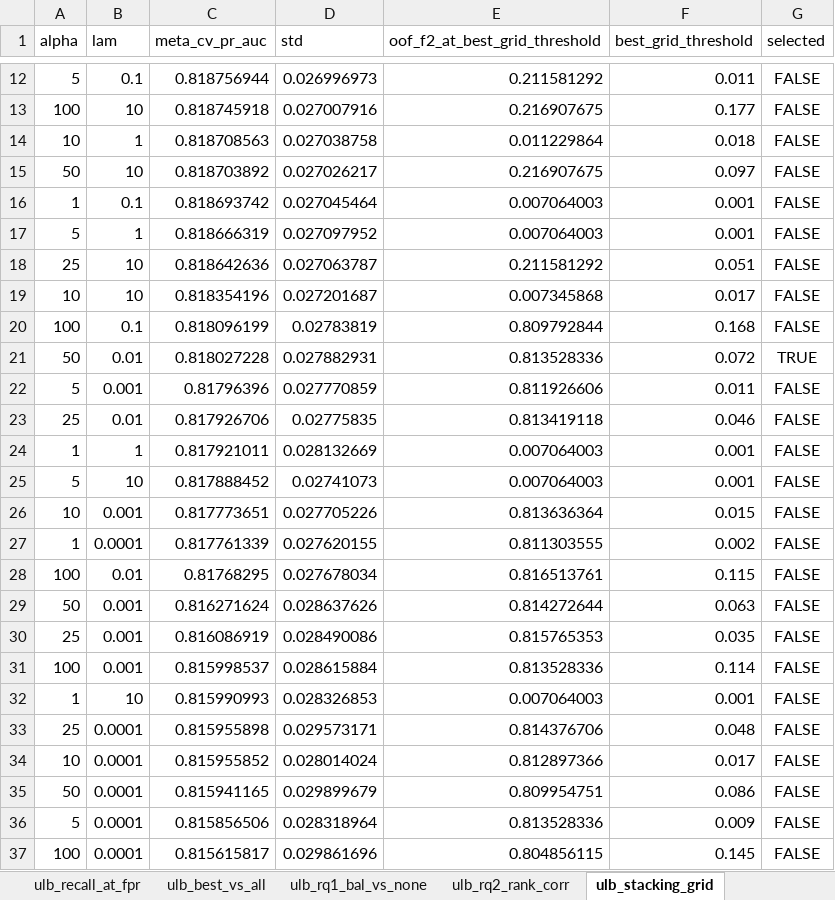
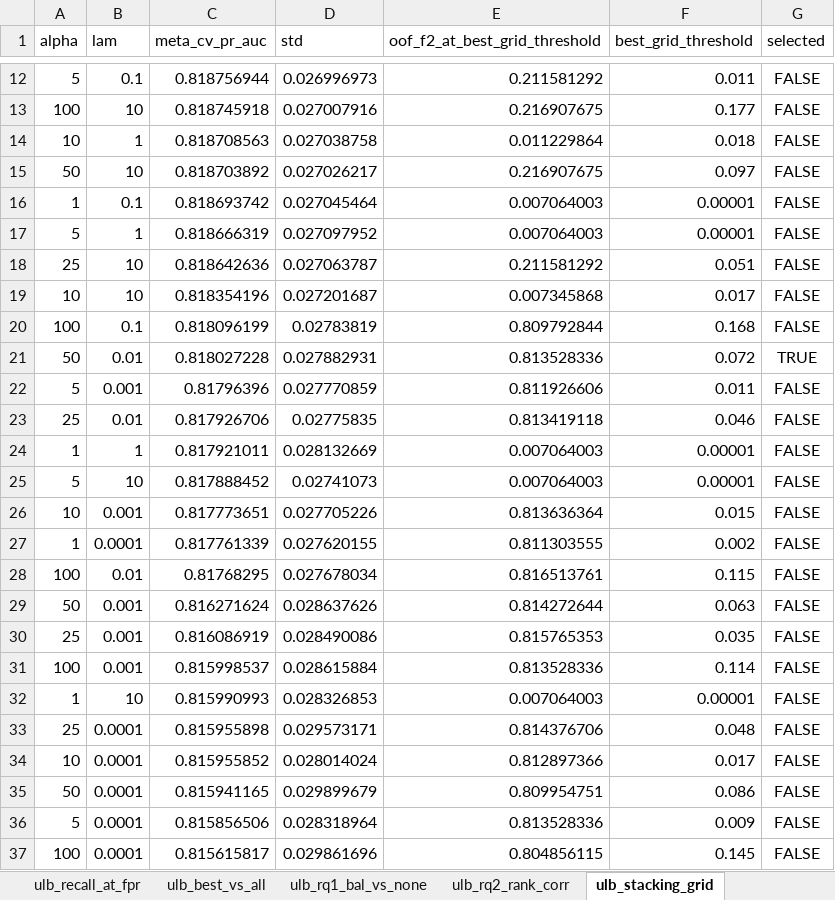
Before and after one commit to KeonMei/Credit-Card-Fraud-Detection, an Excel workbook: experiments/results/results_all.xlsx, sheet ulb_stacking_grid, drawn as a sheet; only a part is shown, gaps mark what is left out; values as stored, in another font and other column widths than the file's, no borders; the diff names each change by its address in the sheet, - before the commit and + after, or states it on an @@ line.

Commit message:
Extend decision threshold grid below 0.001 and recompute threshold-based results
- threshold grid: 0.001-0.999 with step 0.001 plus 20 log steps down to 1e-5
- only IEEE-CIS LightGBM (none, SMOTE) thresholds change; ULB and Sparkov unchanged
- results README: threshold note updated

```diff
--- a/experiments/results/results_all.xlsx (sheet ulb_stacking_grid)
+++ b/experiments/results/results_all.xlsx (sheet ulb_stacking_grid)
-F16:F17 (best_grid_threshold): 0.001
+F16:F17 (best_grid_threshold): 0.00001
-F24:F25 (best_grid_threshold): 0.001
+F24:F25 (best_grid_threshold): 0.00001
-F32 (best_grid_threshold): 0.001
+F32 (best_grid_threshold): 0.00001
```
Also changed, not shown: sheet ieee_best_vs_all, sheet ieee_stacking, sheet ieee_rq2_rank_corr, sheet ieee_main, sheet ieee_rq1_bal_vs_none, sheet sparkov_stacking_grid, 2 more sheets, 26 other files.
